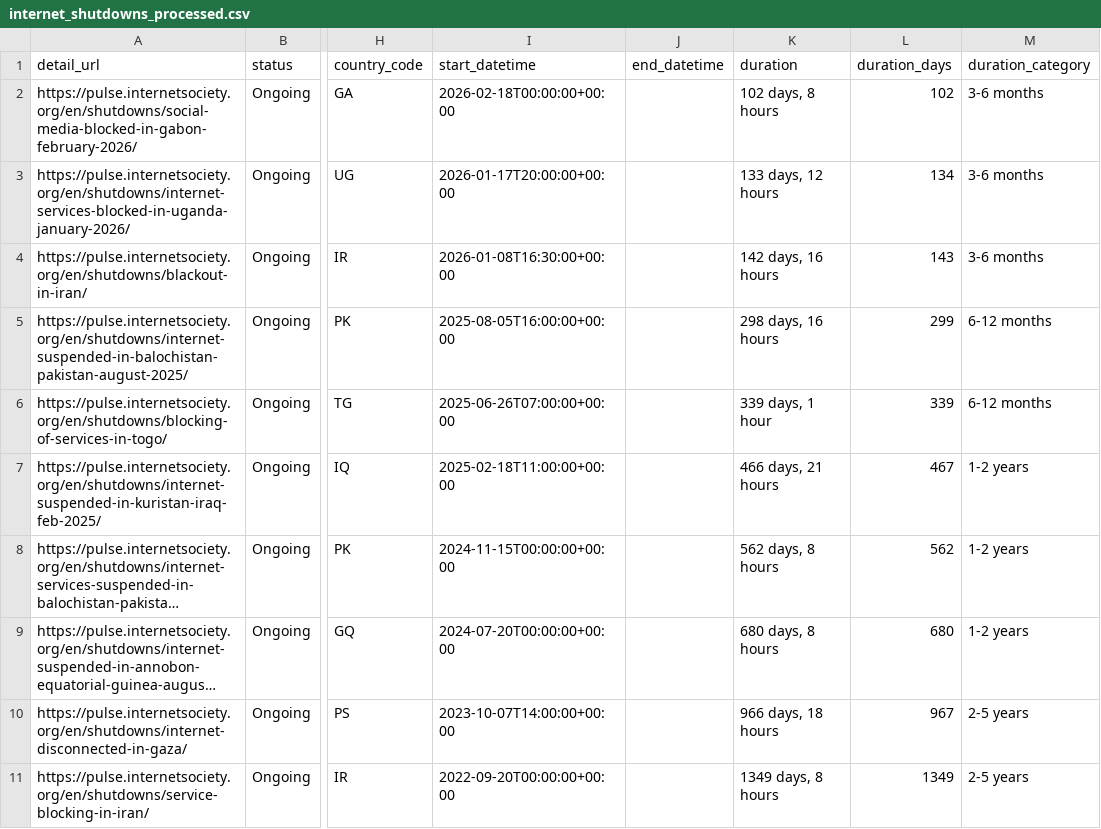
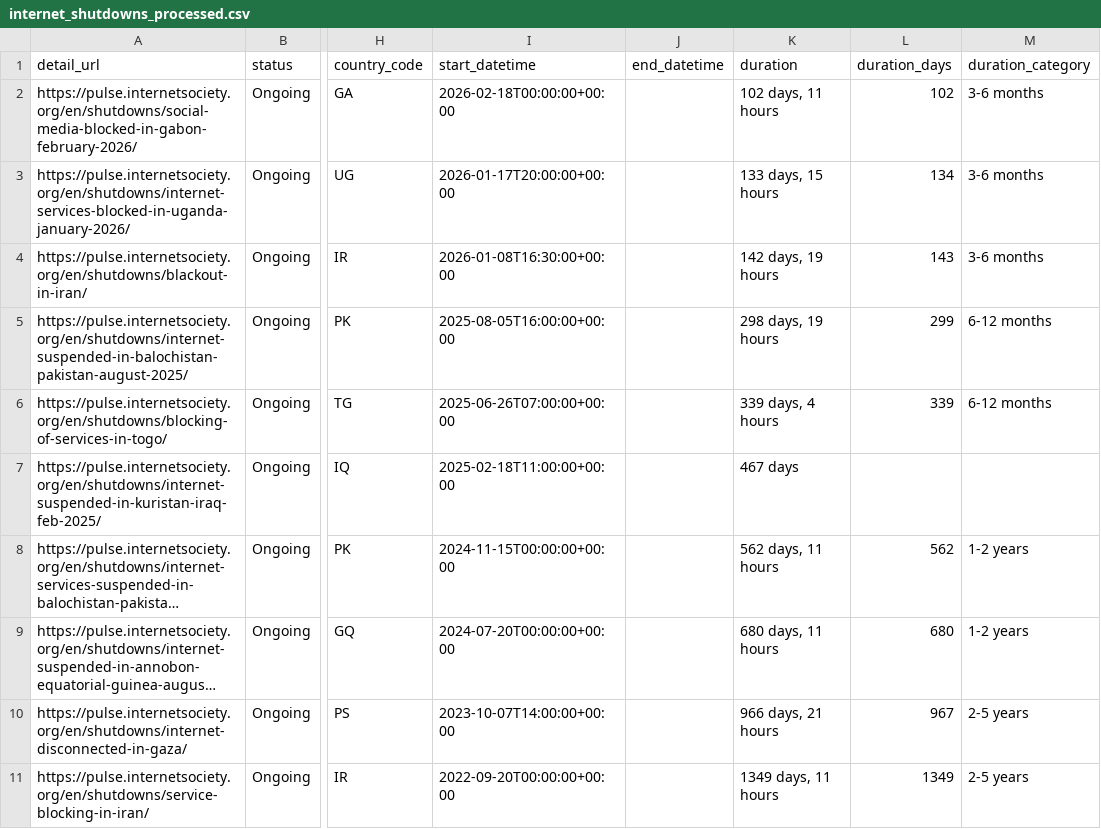
Before and after one commit to ccb2195-ux/Internet-Shutdown-Tracker, a CSV file: internet_shutdowns_processed.csv, drawn as a sheet; only a part is shown, gaps mark what is left out; long unchanged cells end in …; the diff names each change by its address in the sheet, - before the commit and + after, or states it on an @@ line.

```diff
--- a/internet_shutdowns_processed.csv
+++ b/internet_shutdowns_processed.csv
-K2 (duration): 102 days, 8 hours
+K2 (duration): 102 days, 11 hours
-K3 (duration): 133 days, 12 hours
+K3 (duration): 133 days, 15 hours
-K4 (duration): 142 days, 16 hours
+K4 (duration): 142 days, 19 hours
-K5 (duration): 298 days, 16 hours
+K5 (duration): 298 days, 19 hours
-K6 (duration): 339 days, 1 hour
+K6 (duration): 339 days, 4 hours
-K7 (duration): 466 days, 21 hours
+K7 (duration): 467 days
-L7 (duration_days): 467
+L7 (duration_days): (empty)
-M7 (duration_category): 1-2 years
+M7 (duration_category): (empty)
-K8 (duration): 562 days, 8 hours
+K8 (duration): 562 days, 11 hours
-K9 (duration): 680 days, 8 hours
+K9 (duration): 680 days, 11 hours
-K10 (duration): 966 days, 18 hours
+K10 (duration): 966 days, 21 hours
-K11 (duration): 1349 days, 8 hours
+K11 (duration): 1349 days, 11 hours
```
Also changed, not shown: internet_shutdowns_ongoing.csv.
